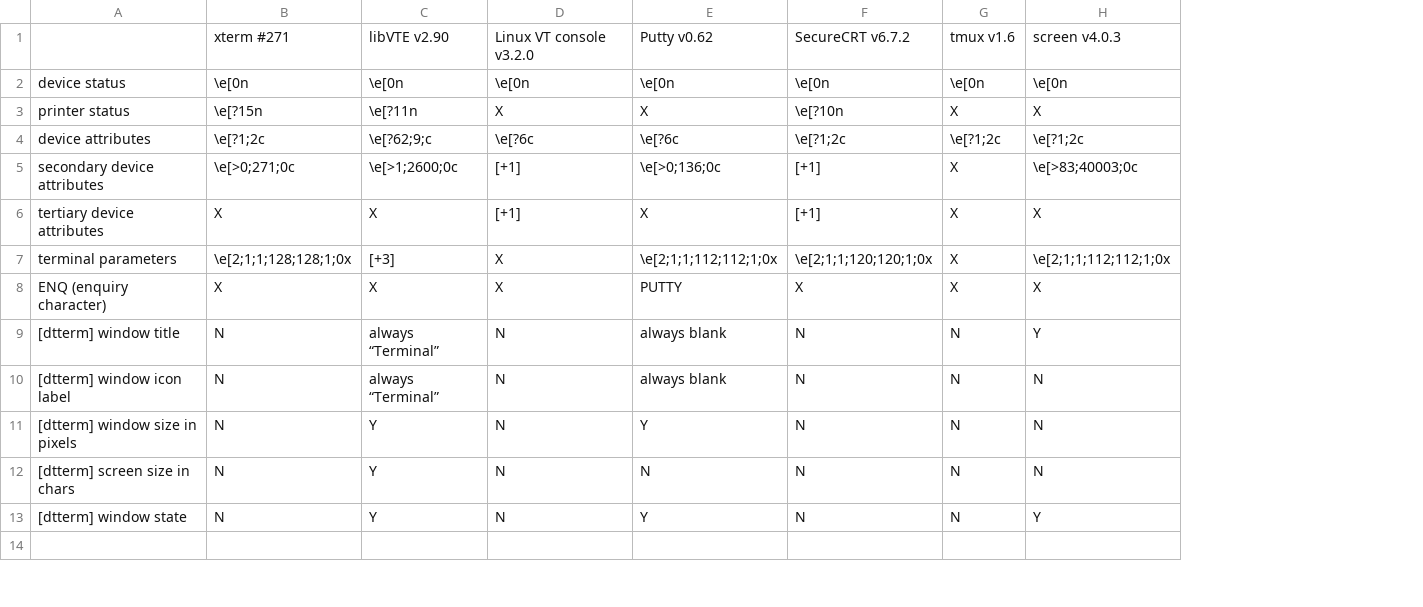
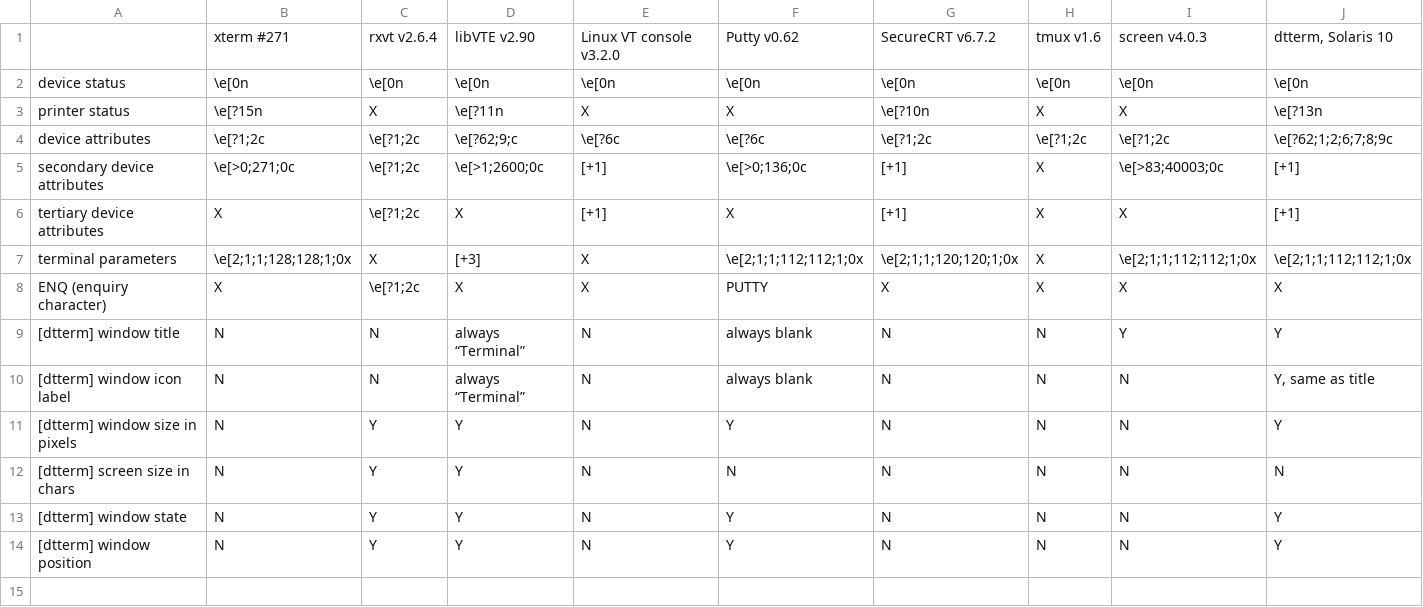
Before and after one commit to DeeNewcum/termdetect, a CSV file: doc/results.csv, drawn as a sheet; only a part is shown; addresses are those after the commit; the diff names each change by its address in the sheet, - before the commit and + after, or states it on an @@ line.

```diff
--- a/doc/results.csv
+++ b/doc/results.csv
+column C, rows 1-13: rxvt v2.6.4 | \e[0n | X | \e[?1;2c | \e[?1;2c | \e[?1;2c | X | \e[?1;2c | N | N | Y | Y | Y
+column J, rows 1-13: dtterm, Solaris 10 | \e[0n | \e[?13n | \e[?62;1;2;6;7;8;9c | [+1] | [+1] | \e[2;1;1;112;112;1;0x | X | Y | Y, same as title | Y | N | Y
-I13: Y
+I13: N
+row 14: [dtterm] window position | N | Y | Y | N | Y | N | N | N | Y
```
Also changed, not shown: 2 other files.
